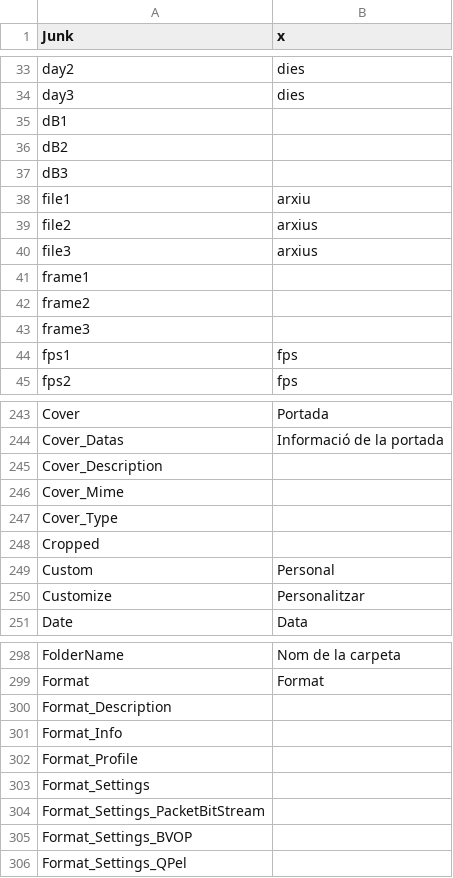
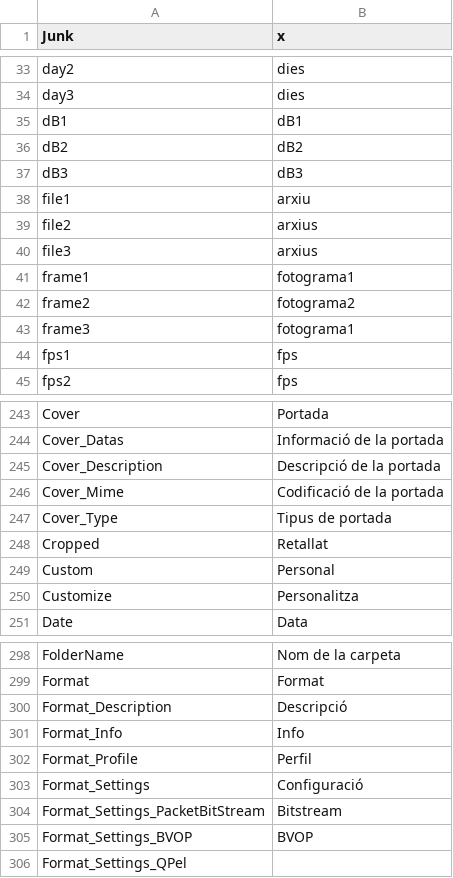
Before and after one commit to beppec56/MediaInfo-git_svn, a CSV file: Source/Ressource/Plugin/Language/ca.csv, drawn as a sheet; only a part is shown, gaps mark what is left out; the diff covers the shown part only.

Commit message:
+ Catalan language updated
git-svn-id: svn://svn.code.sf.net/p/mediainfo/code/MediaInfo/trunk@1032 45c5ae6f-87cc-4fd0-92ee-e4f023fd80da

```diff
--- a/Source/Ressource/Plugin/Language/ca.csv
+++ b/Source/Ressource/Plugin/Language/ca.csv
@@ -34,5 +34,5 @@
  day3; dies
- dB1
- dB2
- dB3
+ dB1; dB1
+ dB2; dB2
+ dB3; dB3
  file1; arxiu
@@ -40,5 +40,5 @@
  file3; arxius
- frame1
- frame2
- frame3
+ frame1; fotograma1
+ frame2; fotograma2
+ frame3; fotograma1
  fps1; fps
@@ -244,8 +244,8 @@ Cover;Portada
 Cover_Datas;Informació de la portada
-Cover_Description
-Cover_Mime
-Cover_Type
-Cropped
+Cover_Description; Descripció de la portada
+Cover_Mime; Codificació de la portada
+Cover_Type; Tipus de portada
+Cropped; Retallat
 Custom;Personal
-Customize;Personalitzar
+Customize;Personalitza
 Date;Data
@@ -299,8 +299,8 @@ FolderName;Nom de la carpeta
 Format;Format
-Format_Description
-Format_Info
-Format_Profile
-Format_Settings
-Format_Settings_PacketBitStream
-Format_Settings_BVOP
+Format_Description; Descripció
+Format_Info; Info
+Format_Profile; Perfil
+Format_Settings; Configuració
+Format_Settings_PacketBitStream; Bitstream
+Format_Settings_BVOP; BVOP
 Format_Settings_QPel
```
Also changed, not shown: 31 edited cells elsewhere in this file, Source/Ressource/Language.csv, 1 other file.
